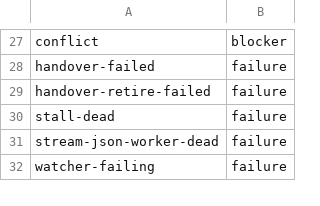
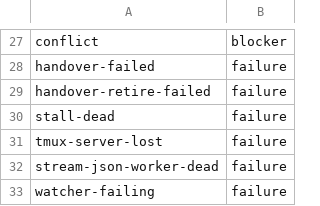
Before and after one commit to inkatze/planwright, a TSV file: config/mc-event-classes.tsv, drawn as a sheet; only a part is shown, gaps mark what is left out; the diff names each change by its address in the sheet, - before the commit and + after, or states it on an @@ line.

Commit message:
feat: report a crashed tmux server as one event instead of a death per window
The launcher now records the tmux server's pid and start time beside each tmux session's window. When the running server's identity differs from the recorded one and every window recorded under the replaced server is gone, mc-stall.sh raises one tmux-server-lost event naming the affected sessions and asking for their relaunch, instead of a window-gone death for each. A partial loss, an unchanged server, or a row with no recorded server keeps today's per-session death. tmux-server-lost is an operator-facing failure in the event class table and the usage report.

```diff
--- a/config/mc-event-classes.tsv
+++ b/config/mc-event-classes.tsv
+row 31: tmux-server-lost | failure
```
Also changed, not shown: 7 other files.
